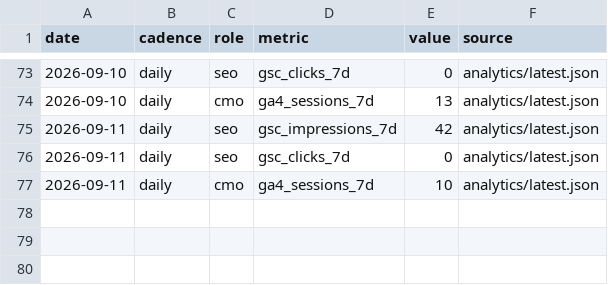
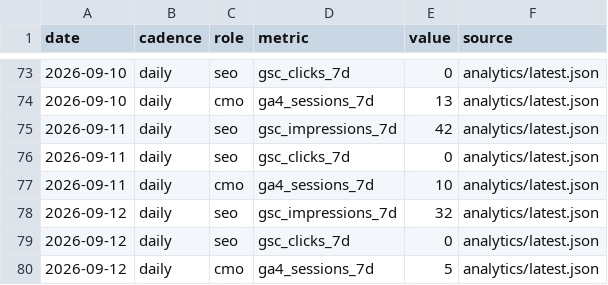
Before and after one commit to nivco/sill-garden, a CSV file: reports/board/kpi-ledger.csv, drawn as a sheet; only a part is shown, gaps mark what is left out.

```diff
--- a/reports/board/kpi-ledger.csv
+++ b/reports/board/kpi-ledger.csv
@@ -77 +77,4 @@ date,cadence,role,metric,value,source
 2026-09-11,daily,cmo,ga4_sessions_7d,10,analytics/latest.json
+2026-09-12,daily,seo,gsc_impressions_7d,32,analytics/latest.json
+2026-09-12,daily,seo,gsc_clicks_7d,0,analytics/latest.json
+2026-09-12,daily,cmo,ga4_sessions_7d,5,analytics/latest.json
```
Also changed, not shown: 6 other files.
